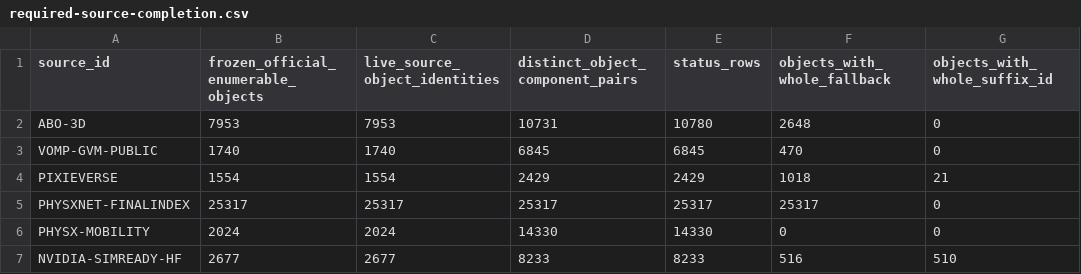
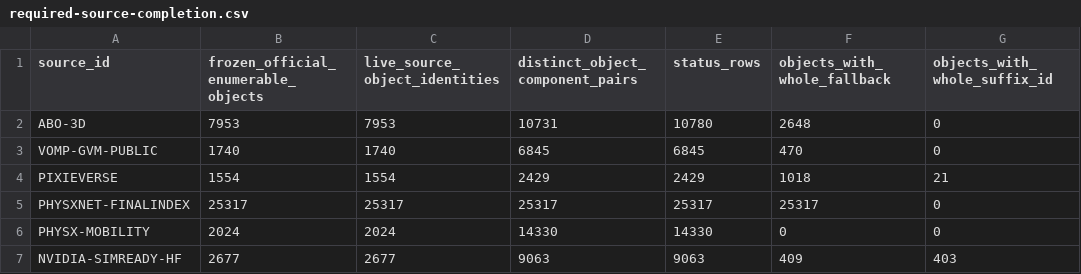
Before and after one commit to 20161314/material-property-tree, a CSV file: scaling-assets/required-source-completion.csv, drawn as a sheet; only a part is shown; the diff names each change by its address in the sheet, - before the commit and + after, or states it on an @@ line.

Commit message:
Publish audited object-material scaling release and source ranges

```diff
--- a/scaling-assets/required-source-completion.csv
+++ b/scaling-assets/required-source-completion.csv
-D7 (distinct_object_component_pairs): 8233
+D7 (distinct_object_component_pairs): 9063
-E7 (status_rows): 8233
+E7 (status_rows): 9063
-F7 (objects_with_whole_fallback): 516
+F7 (objects_with_whole_fallback): 409
-G7 (objects_with_whole_suffix_id): 510
+G7 (objects_with_whole_suffix_id): 403
```
Also changed, not shown: 35 other files.
